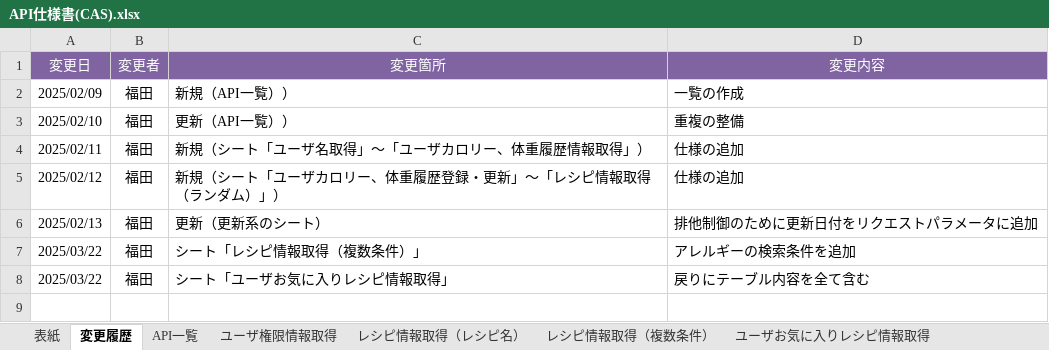
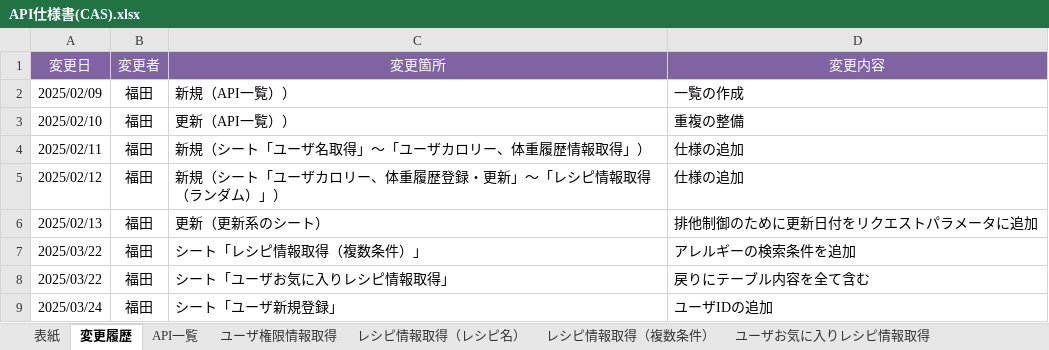
Before and after one commit to Fukuta-Y/Jashin_CAS_doc, an Excel workbook: 画面設計/API仕様書(CAS).xlsx, sheet 変更履歴, drawn as a sheet; values as stored, in another font and other column widths than the file's, no borders; charts and pictures not drawn; the diff names each change by its address in the sheet, - before the commit and + after, or states it on an @@ line.

```diff
--- a/画面設計/API仕様書(CAS).xlsx (sheet 変更履歴)
+++ b/画面設計/API仕様書(CAS).xlsx (sheet 変更履歴)
+row 9: 2025/03/24 | 福田 | シート「ユーザ新規登録」 | ユーザIDの追加
```
Also changed, not shown: sheet ユーザ新規登録, sheet API一覧.
